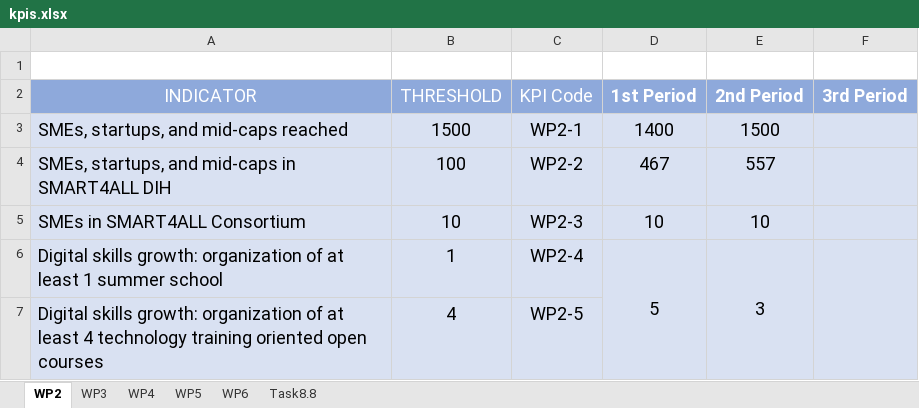
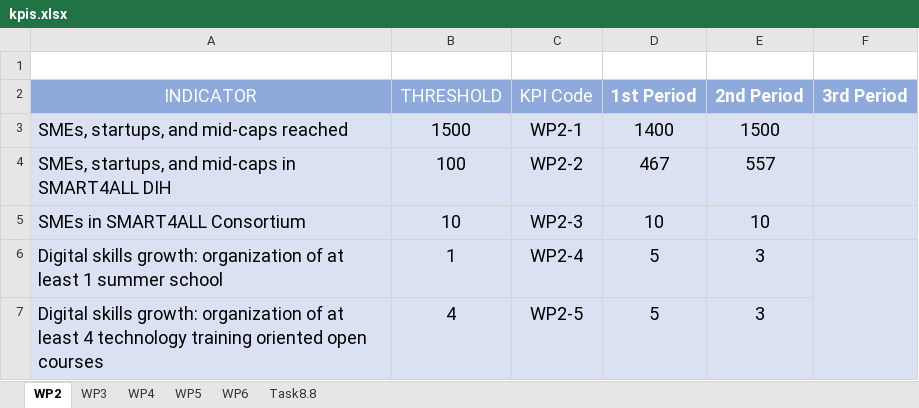
Before and after one commit to ergasap/Smart4AllStats, an Excel workbook: src/data/kpis.xlsx, sheet WP2, drawn as a sheet; values as stored, in another font and other column widths than the file's, no borders; charts and pictures not drawn; the diff names each change by its address in the sheet, - before the commit and + after, or states it on an @@ line.

```diff
--- a/src/data/kpis.xlsx (sheet WP2)
+++ b/src/data/kpis.xlsx (sheet WP2)
-D6:D7 merged
-E6:E7 merged
-D7 (1st Period): (empty)
+D7 (1st Period): 5
-E7 (2nd Period): (empty)
+E7 (2nd Period): 3
```
Also changed, not shown: charts or pictures, 5 other files.
